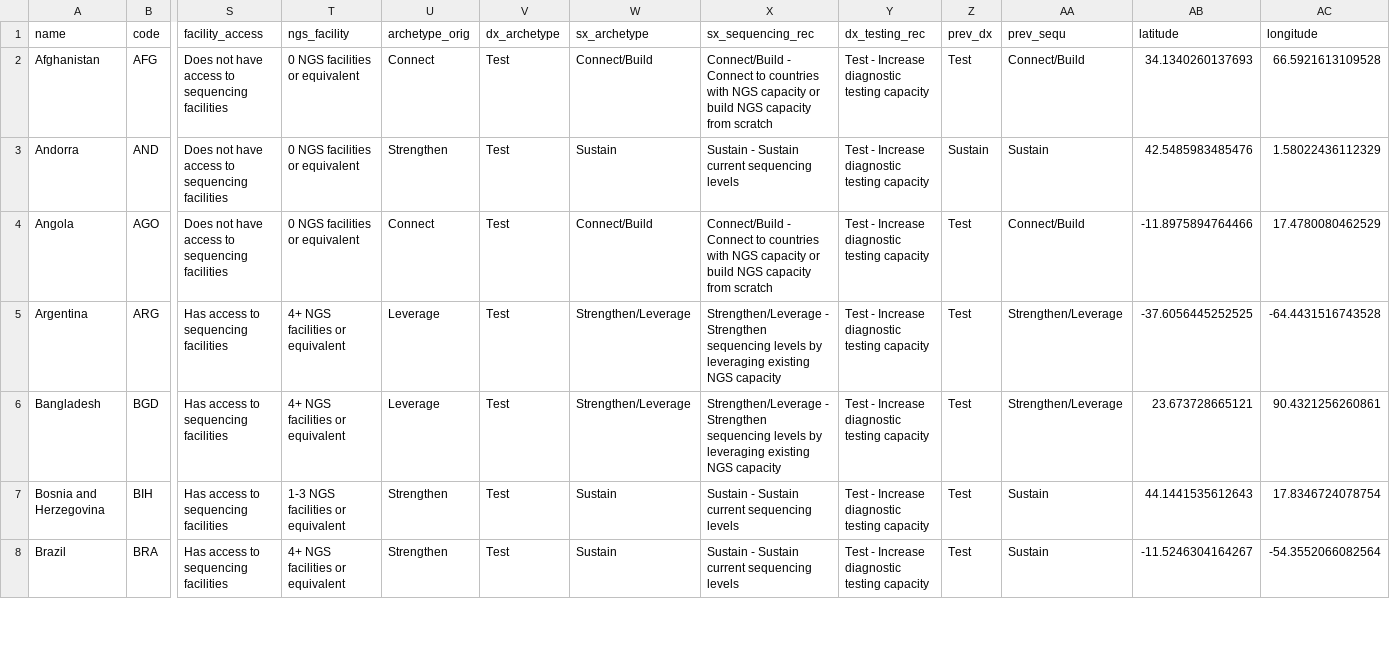
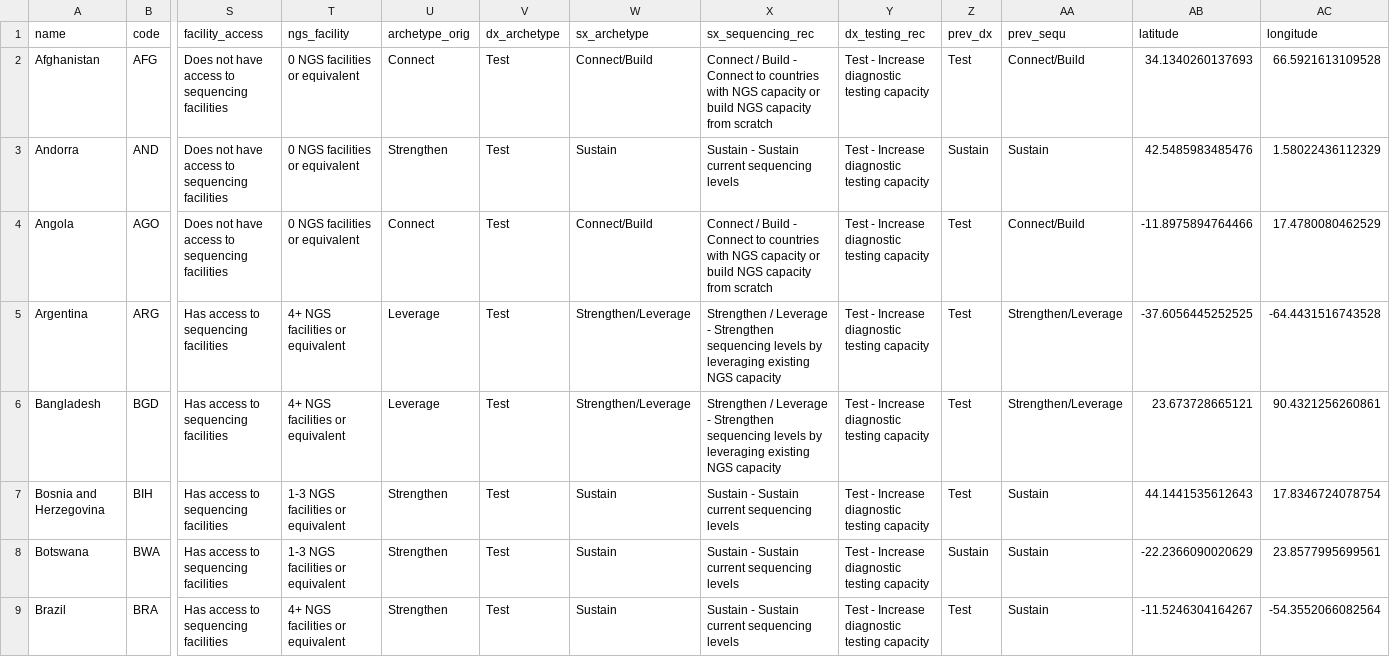
Before and after one commit to PandemicPreventionInstitute/NGS-Capacity-map, a CSV file: data/NGS_Data_Tables/May_2022/PPI/find_TEST_countries.csv, drawn as a sheet; only a part is shown, gaps mark what is left out; rows hold the shown columns only; the diff covers the shown part only; the diff names each change by its address in the sheet, - before the commit and + after, or states it on an @@ line.

Commit message:
changed table data

```diff
--- a/data/NGS_Data_Tables/May_2022/PPI/find_TEST_countries.csv
+++ b/data/NGS_Data_Tables/May_2022/PPI/find_TEST_countries.csv
-X2 (sx_sequencing_rec): Connect/Build - Connect…
+X2 (sx_sequencing_rec): Connect / Build - Connect…
-X4 (sx_sequencing_rec): Connect/Build - Connect…
+X4 (sx_sequencing_rec): Connect / Build - Connect…
-X5:X6 (sx_sequencing_rec): Strengthen/Leverage - Strengthen…
+X5:X6 (sx_sequencing_rec): Strengthen / Leverage - Strengthen…
+row 8: Botswana | BWA | Has access to sequencing facilities | 1-3 NGS facilities or equivalent | Strengthen | Test | Sustain | Sustain - Sustain current sequencing levels | Test - Increase diagnostic testing capacity | Sustain | Sustain | -22.2366090020629 | 23.8577995699561
```
Also changed, not shown: 79 edited cells elsewhere in this file, data/NGS_Data_Tables/May_2022/PPI/LMIC_breakdown.csv, data/NGS_Data_Tables/May_2022/PPI/SES_breakdown.csv, 6 other files.
